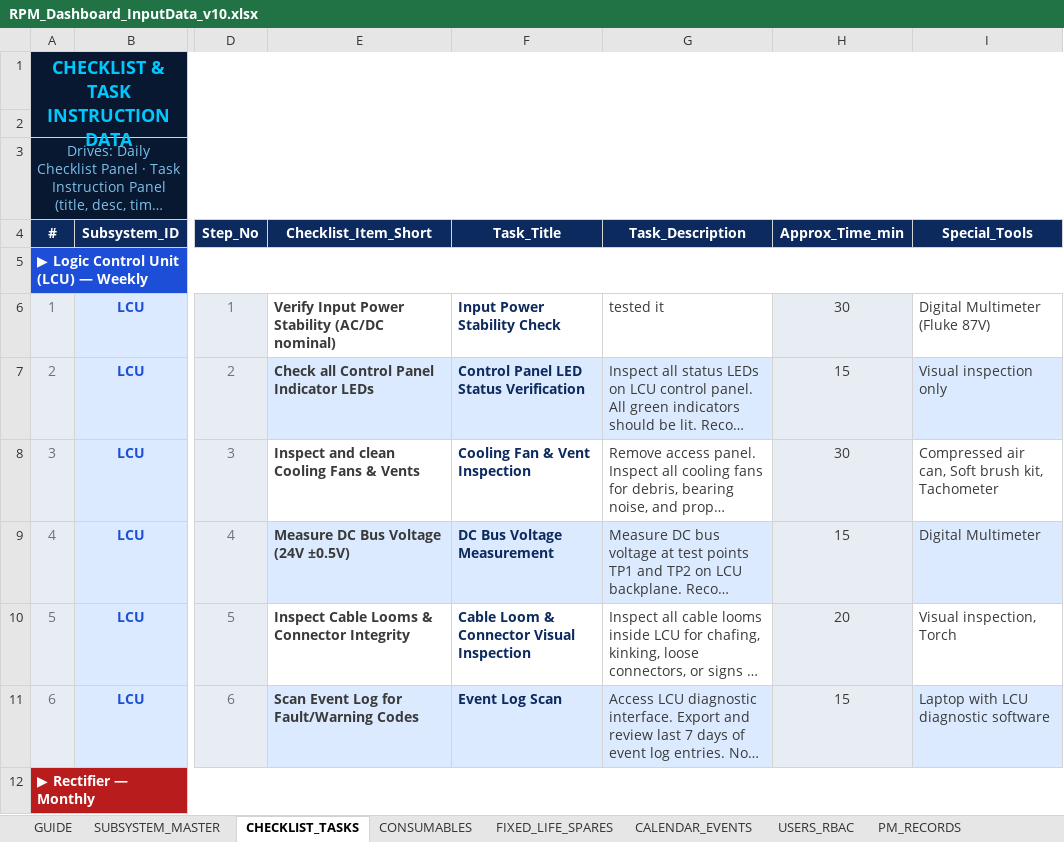
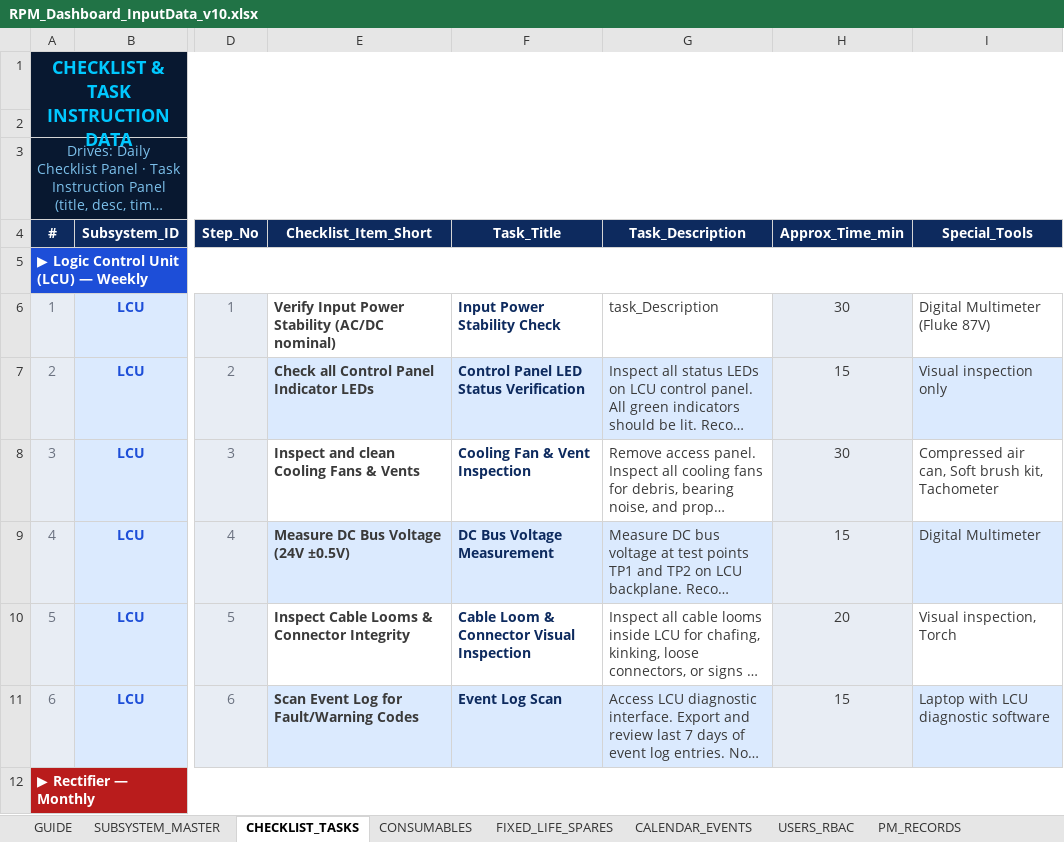
Before and after one commit to IARUJ-SHARMA/-DASHBOARD-BACKEND, an Excel workbook: RPM_Dashboard_InputData_v10.xlsx, sheet CHECKLIST_TASKS, drawn as a sheet; only a part is shown, gaps mark what is left out; long unchanged cells end in …; values as stored, in another font and other column widths than the file's, no borders; the diff names each change by its address in the sheet, - before the commit and + after, or states it on an @@ line.

```diff
--- a/RPM_Dashboard_InputData_v10.xlsx (sheet CHECKLIST_TASKS)
+++ b/RPM_Dashboard_InputData_v10.xlsx (sheet CHECKLIST_TASKS)
-G6 (Task_Description): tested it
+G6 (Task_Description): task_Description
```
Also changed, not shown: sheet CALENDAR_EVENTS.
